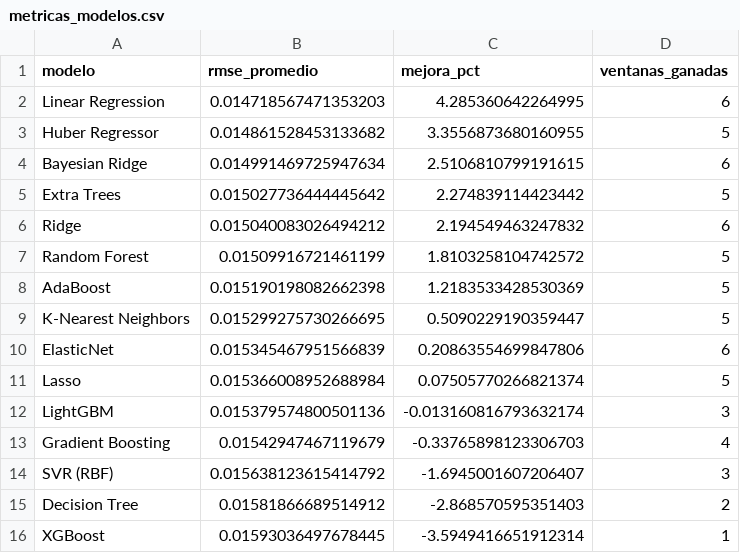
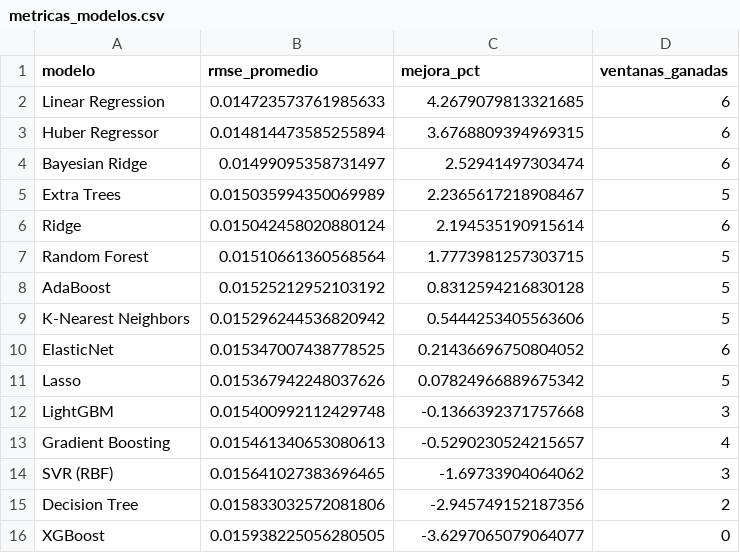
Before and after one commit to michaelsteven1299/proyecto_michael-, a CSV file: dashboard_data/metricas_modelos.csv, drawn as a sheet.

```diff
--- a/dashboard_data/metricas_modelos.csv
+++ b/dashboard_data/metricas_modelos.csv
@@ -1,16 +1,16 @@
 modelo,rmse_promedio,mejora_pct,ventanas_ganadas
-Linear Regression,0.014718567471353203,4.285360642264995,6
-Huber Regressor,0.014861528453133682,3.3556873680160955,5
-Bayesian Ridge,0.014991469725947634,2.5106810799191615,6
-Extra Trees,0.015027736444445642,2.274839114423442,5
-Ridge,0.015040083026494212,2.194549463247832,6
-Random Forest,0.01509916721461199,1.8103258104742572,5
-AdaBoost,0.015190198082662398,1.2183533428530369,5
-K-Nearest Neighbors,0.015299275730266695,0.5090229190359447,5
-ElasticNet,0.015345467951566839,0.20863554699847806,6
-Lasso,0.015366008952688984,0.07505770266821374,5
-LightGBM,0.015379574800501136,-0.013160816793632174,3
-Gradient Boosting,0.01542947467119679,-0.33765898123306703,4
-SVR (RBF),0.015638123615414792,-1.6945001607206407,3
-Decision Tree,0.01581866689514912,-2.868570595351403,2
-XGBoost,0.01593036497678445,-3.5949416651912314,1
+Linear Regression,0.014723573761985633,4.2679079813321685,6
+Huber Regressor,0.014814473585255894,3.6768809394969315,6
+Bayesian Ridge,0.01499095358731497,2.52941497303474,6
+Extra Trees,0.015035994350069989,2.2365617218908467,5
+Ridge,0.015042458020880124,2.194535190915614,6
+Random Forest,0.01510661360568564,1.7773981257303715,5
+AdaBoost,0.01525212952103192,0.8312594216830128,5
+K-Nearest Neighbors,0.015296244536820942,0.5444253405563606,5
+ElasticNet,0.015347007438778525,0.21436696750804052,6
+Lasso,0.015367942248037626,0.07824966889675342,5
+LightGBM,0.015400992112429748,-0.1366392371757668,3
+Gradient Boosting,0.015461340653080613,-0.5290230524215657,4
+SVR (RBF),0.015641027383696465,-1.69733904064062,3
+Decision Tree,0.015833032572081806,-2.945749152187356,2
+XGBoost,0.015938225056280505,-3.6297065079064077,0
```
Also changed, not shown: dashboard_data/historico.csv, dashboard_data/prediccion.csv, 6 other files.
